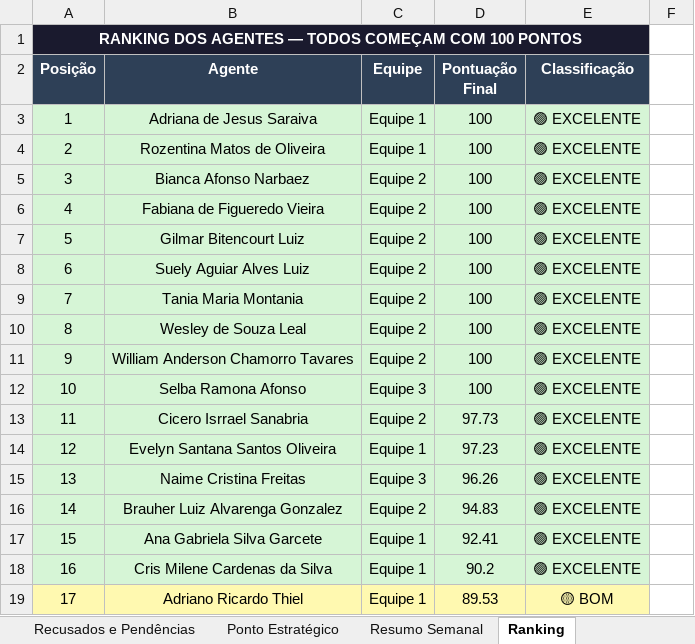
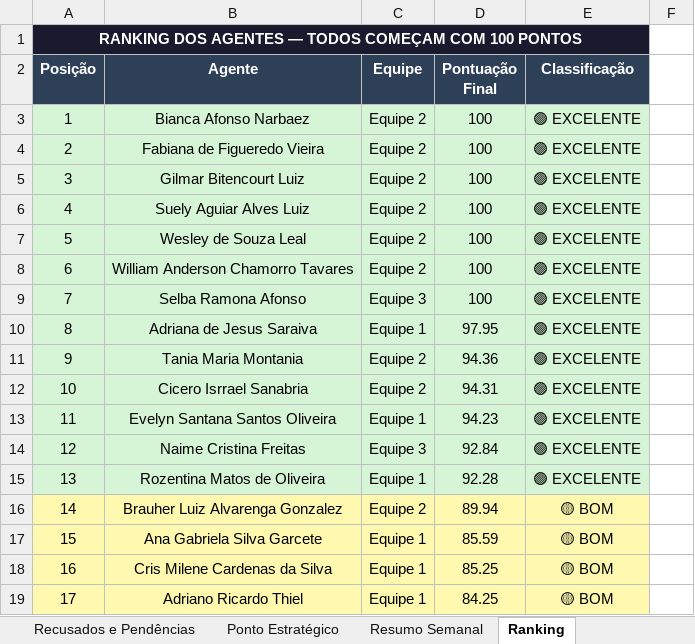
Before and after one commit to LucsDevPro/Sentinela, an Excel workbook: data/Analise_Consolidada.xlsx, sheet Ranking, drawn as a sheet; only a part is shown; values as stored, in another font and other column widths than the file's, no borders; the diff covers the shown part only; the diff names each change by its address in the sheet, - before the commit and + after, or states it on an @@ line.

```diff
--- a/data/Analise_Consolidada.xlsx (sheet Ranking)
+++ b/data/Analise_Consolidada.xlsx (sheet Ranking)
-B3 (Agente): Adriana de Jesus Saraiva
+B3 (Agente): Bianca Afonso Narbaez
-C3:C4 (Equipe): Equipe 1
+C3:C4 (Equipe): Equipe 2
-B4 (Agente): Rozentina Matos de Oliveira
+B4 (Agente): Fabiana de Figueredo Vieira
-B5 (Agente): Bianca Afonso Narbaez
+B5 (Agente): Gilmar Bitencourt Luiz
-B6 (Agente): Fabiana de Figueredo Vieira
+B6 (Agente): Suely Aguiar Alves Luiz
-B7 (Agente): Gilmar Bitencourt Luiz
+B7 (Agente): Wesley de Souza Leal
-B8 (Agente): Suely Aguiar Alves Luiz
+B8 (Agente): William Anderson Chamorro Tavares
-B9 (Agente): Tania Maria Montania
+B9 (Agente): Selba Ramona Afonso
-C9 (Equipe): Equipe 2
+C9 (Equipe): Equipe 3
-B10 (Agente): Wesley de Souza Leal
+B10 (Agente): Adriana de Jesus Saraiva
-C10 (Equipe): Equipe 2
+C10 (Equipe): Equipe 1
-D10 (Pontuação Final): 100
+D10 (Pontuação Final): 97.95
-B11 (Agente): William Anderson Chamorro Tavares
+B11 (Agente): Tania Maria Montania
-D11 (Pontuação Final): 100
+D11 (Pontuação Final): 94.36
-B12 (Agente): Selba Ramona Afonso
+B12 (Agente): Cicero Isrrael Sanabria
-C12 (Equipe): Equipe 3
+C12 (Equipe): Equipe 2
-D12 (Pontuação Final): 100
+D12 (Pontuação Final): 94.31
-B13 (Agente): Cicero Isrrael Sanabria
+B13 (Agente): Evelyn Santana Santos Oliveira
-C13 (Equipe): Equipe 2
+C13 (Equipe): Equipe 1
-D13 (Pontuação Final): 97.73
+D13 (Pontuação Final): 94.23
-B14 (Agente): Evelyn Santana Santos Oliveira
+B14 (Agente): Naime Cristina Freitas
-C14 (Equipe): Equipe 1
+C14 (Equipe): Equipe 3
-D14 (Pontuação Final): 97.23
+D14 (Pontuação Final): 92.84
-B15 (Agente): Naime Cristina Freitas
+B15 (Agente): Rozentina Matos de Oliveira
-C15 (Equipe): Equipe 3
+C15 (Equipe): Equipe 1
-D15 (Pontuação Final): 96.26
+D15 (Pontuação Final): 92.28
-A16:E18 fill: #D6F5D6
+A16:E18 fill: #FFF9B0
-D16 (Pontuação Final): 94.83
+D16 (Pontuação Final): 89.94
-E16:E18 (Classificação): 🟢 EXCELENTE
+E16:E18 (Classificação): 🟡 BOM
-D17 (Pontuação Final): 92.41
+D17 (Pontuação Final): 85.59
-D18 (Pontuação Final): 90.2
+D18 (Pontuação Final): 85.25
-D19 (Pontuação Final): 89.53
+D19 (Pontuação Final): 84.25
```
Also changed, not shown: 1 added row, 1 removed row, 138 edited cells and cell formats elsewhere in this sheet, sheet Ausências, sheet Cronograma, data/historico/semana_318.xlsx, data/historico/semana_319.xlsx, 15 other files.
